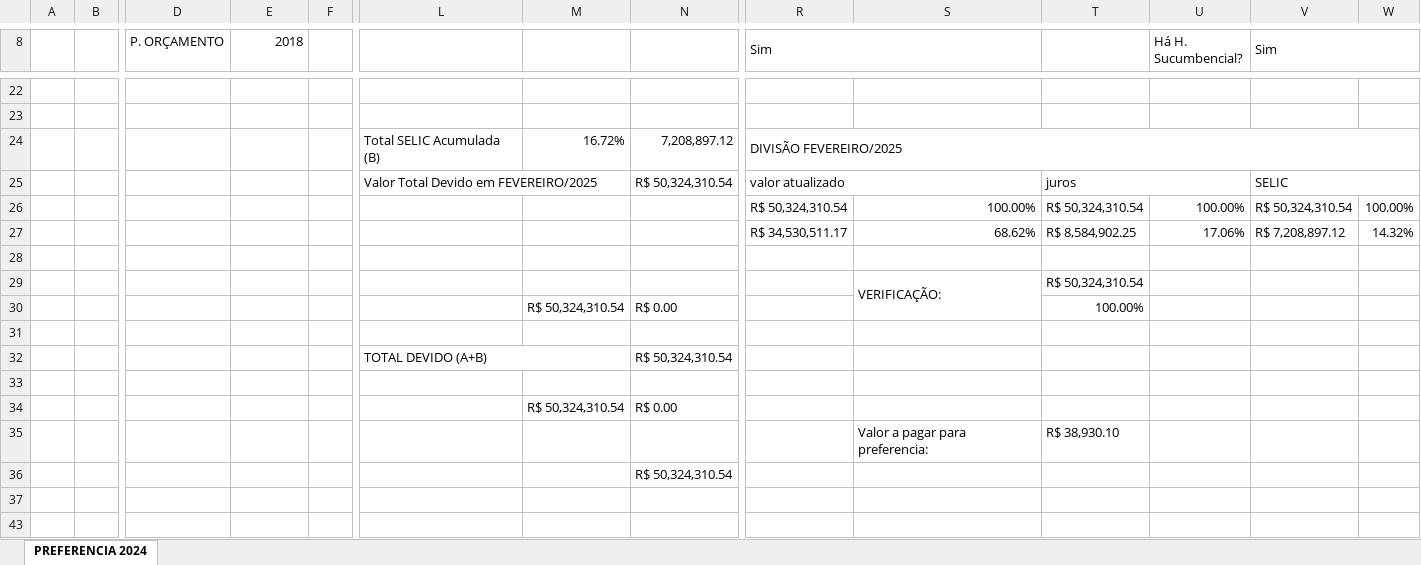
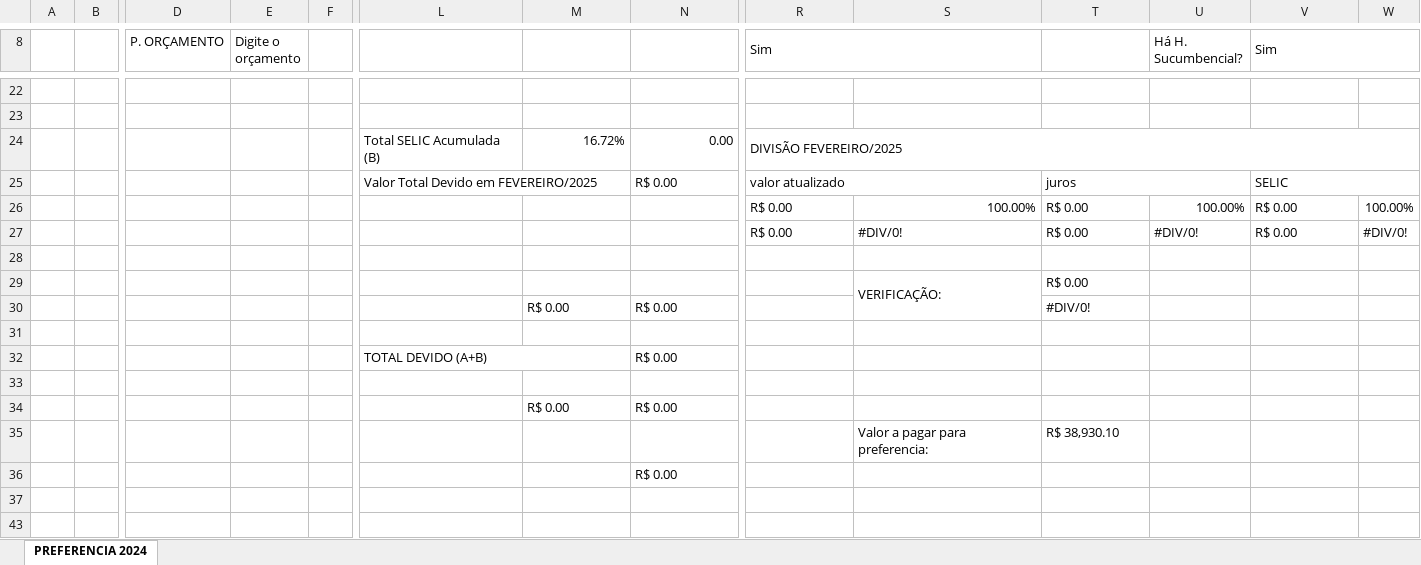
Before and after one commit to GabrieldJesus012/PreCalc-Sistema-de-Precatorio, an Excel workbook: Upgrades/PreCalc teste/planilhas/Preferencia2024.xlsm, sheet PREFERENCIA 2024, drawn as a sheet; only a part is shown, gaps mark what is left out; values as stored, in another font and other column widths than the file's, no cell formats; charts and pictures and conditional formats not drawn; removed rows and columns are numbered as before the commit, all else as after; rows hold the shown columns only; the diff covers the shown part only; the diff names each change by its address in the sheet, - before the commit and + after, or states it on an @@ line.

```diff
--- a/Upgrades/PreCalc teste/planilhas/Preferencia2024.xlsm (sheet PREFERENCIA 2024)
+++ b/Upgrades/PreCalc teste/planilhas/Preferencia2024.xlsm (sheet PREFERENCIA 2024)
-E8: 2018
+E8: Digite o orçamento
-N24: 7,208,897.12
+N24: 0.00
-N25: R$ 50,324,310.54
+N25: R$ 0.00
-R26 (Sim): R$ 50,324,310.54
+R26 (Sim): R$ 0.00
-T26: R$ 50,324,310.54
+T26: R$ 0.00
-V26 (Sim): R$ 50,324,310.54
+V26 (Sim): R$ 0.00
-row 27:  |  |  |  |  |  |  |  | R$ 34,530,511.17 | 68.62% | R$ 8,584,902.25 | 17.06% | R$ 7,208,897.12 | 14.32%
+row 27:  |  |  |  |  |  |  |  | R$ 0.00 | #DIV/0! | R$ 0.00 | #DIV/0! | R$ 0.00 | #DIV/0!
-T29: R$ 50,324,310.54
+T29: R$ 0.00
-M30: R$ 50,324,310.54
+M30: R$ 0.00
-T30: 100.00%
+T30: #DIV/0!
-N32: R$ 50,324,310.54
+N32: R$ 0.00
-M34: R$ 50,324,310.54
+M34: R$ 0.00
-N36: R$ 50,324,310.54
+N36: R$ 0.00
```
Also changed, not shown: 6 added rows, 6 removed rows and 45 edited cells elsewhere in this sheet, cell formats, hidden cells, charts or pictures, Upgrades/PreCalc teste/planilhas/AcordoOrc2023.xlsm, Upgrades/PreCalc teste/planilhas/Ordem2023.xlsm, 27 other files.
